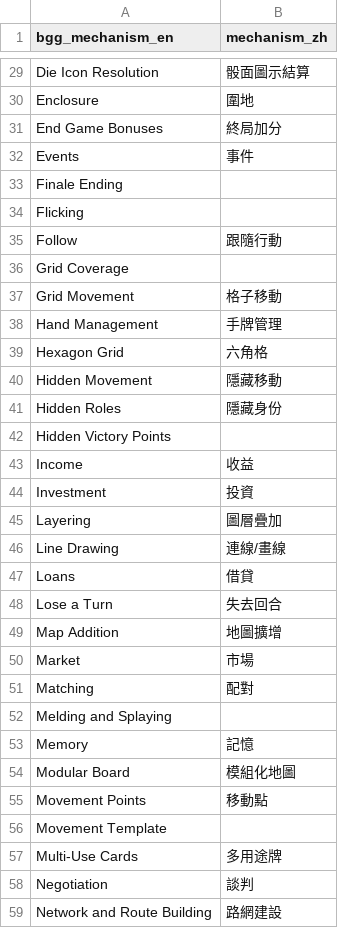
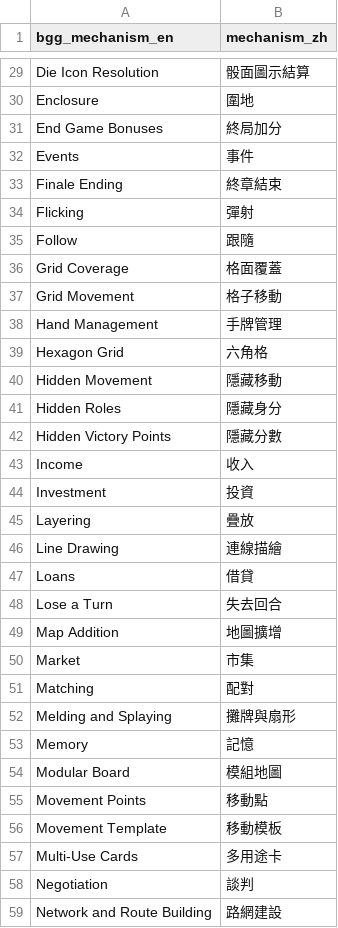
Before and after one commit to TELIFUJ/game-guide-site, a CSV file: data/mechanism_map_candidates.csv, drawn as a sheet; only a part is shown, gaps mark what is left out; the diff covers the shown part only.

```diff
--- a/data/mechanism_map_candidates.csv
+++ b/data/mechanism_map_candidates.csv
@@ -32,6 +32,6 @@ End Game Bonuses,終局加分
 Events,事件
-Finale Ending,
-Flicking,
-Follow,跟隨行動
-Grid Coverage,
+Finale Ending,終章結束
+Flicking,彈射
+Follow,跟隨
+Grid Coverage,格面覆蓋
 Grid Movement,格子移動
@@ -40,8 +40,8 @@ Hexagon Grid,六角格
 Hidden Movement,隱藏移動
-Hidden Roles,隱藏身份
-Hidden Victory Points,
-Income,收益
+Hidden Roles,隱藏身分
+Hidden Victory Points,隱藏分數
+Income,收入
 Investment,投資
-Layering,圖層疊加
-Line Drawing,連線/畫線
+Layering,疊放
+Line Drawing,連線描繪
 Loans,借貸
@@ -49,10 +49,10 @@ Lose a Turn,失去回合
 Map Addition,地圖擴增
-Market,市場
+Market,市集
 Matching,配對
-Melding and Splaying,
+Melding and Splaying,攤牌與扇形
 Memory,記憶
-Modular Board,模組化地圖
+Modular Board,模組地圖
 Movement Points,移動點
-Movement Template,
-Multi-Use Cards,多用途牌
+Movement Template,移動模板
+Multi-Use Cards,多用途卡
 Negotiation,談判
```
Also changed, not shown: 43 edited cells elsewhere in this file, 2 other files.
